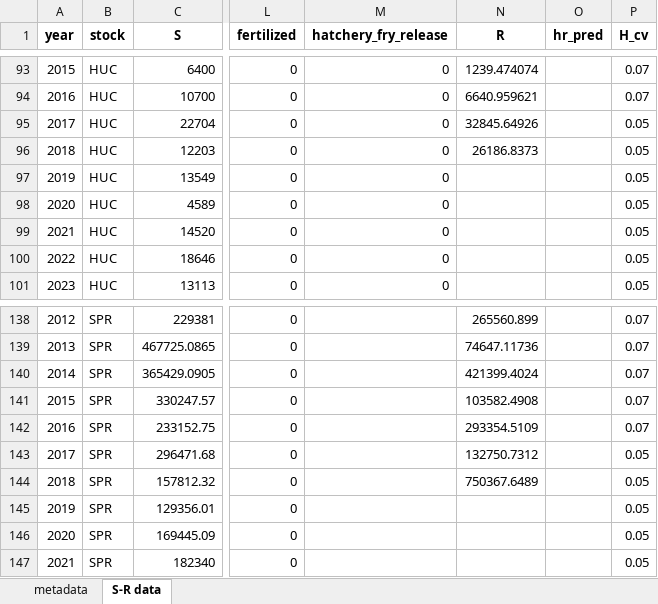
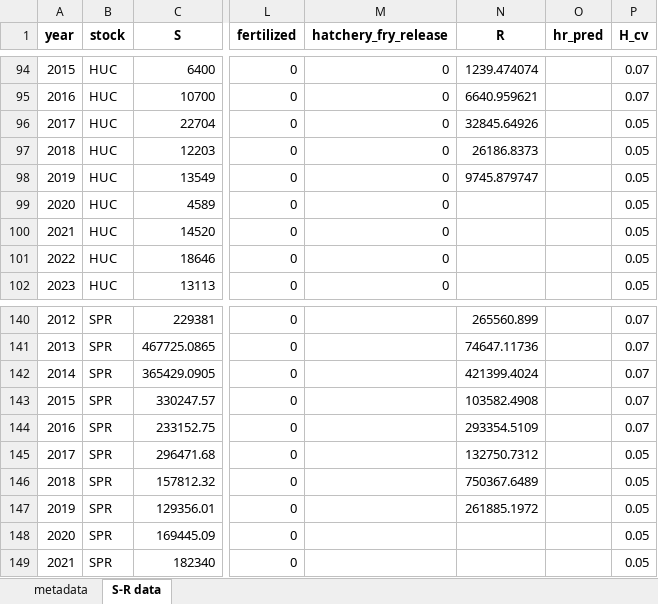
Before and after one commit to SCA-stock-assess/Barkley-Sk-CSAS, an Excel workbook: 3. outputs/Stock-recruit data/Barkley_Sockeye_stock-recruit_infilled.xlsx, sheet S-R data, drawn as a sheet; only a part is shown, gaps mark what is left out; values as stored, in another font and other column widths than the file's, no borders; addresses are those after the commit; the diff covers the shown part only; the diff names each change by its address in the sheet, - before the commit and + after, or states it on an @@ line.

Commit message:
update reformatted CU returns with 2025 data

```diff
--- a/3. outputs/Stock-recruit data/Barkley_Sockeye_stock-recruit_infilled.xlsx (sheet S-R data)
+++ b/3. outputs/Stock-recruit data/Barkley_Sockeye_stock-recruit_infilled.xlsx (sheet S-R data)
-N98 (R): (empty)
+N98 (R): 9745.879747
-N147 (R): (empty)
+N147 (R): 261885.1972
```
Also changed, not shown: 3 added rows and 14 edited cells elsewhere in this sheet, 3. outputs/Total return time series/Barkley Sockeye total annual returns by CU_collated.xlsx, 1 other file.
